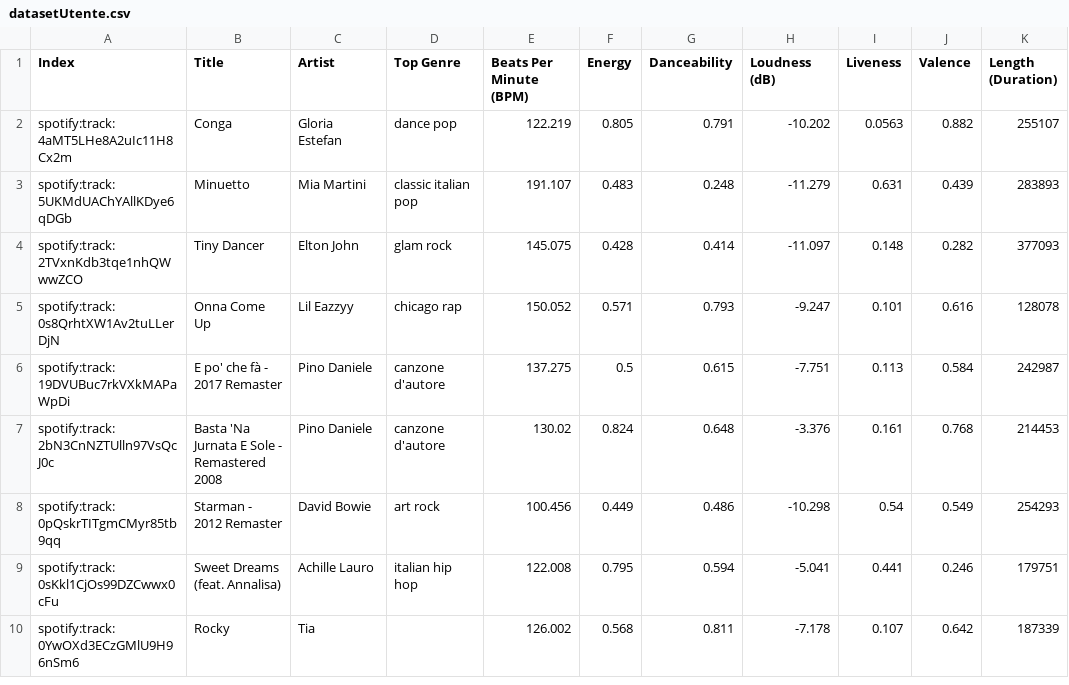
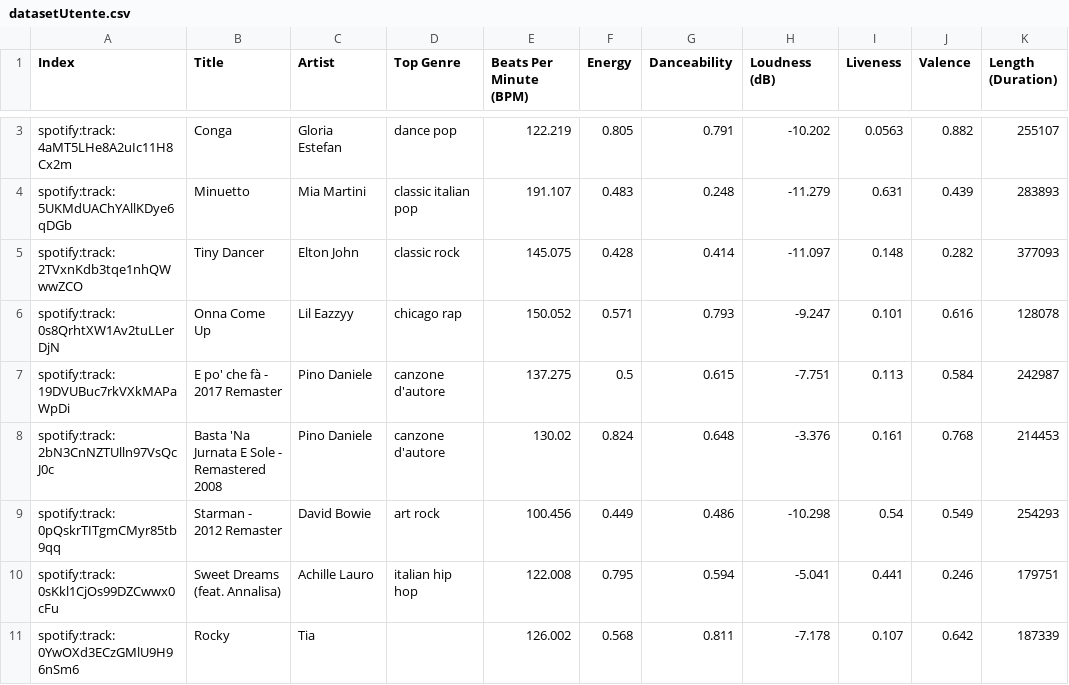
Before and after one commit to dahSayril/FIAProgetto, a CSV file: datasource/datasetUtente.csv, drawn as a sheet; only a part is shown, gaps mark what is left out; addresses are those after the commit; the diff covers the shown part only; the diff names each change by its address in the sheet, - before the commit and + after, or states it on an @@ line.

```diff
--- a/datasource/datasetUtente.csv
+++ b/datasource/datasetUtente.csv
-D5 (Top Genre): glam rock
+D5 (Top Genre): classic rock
```
Also changed, not shown: 1 added row, 2 moved rows and 16 edited cells elsewhere in this file, 4 other files.
